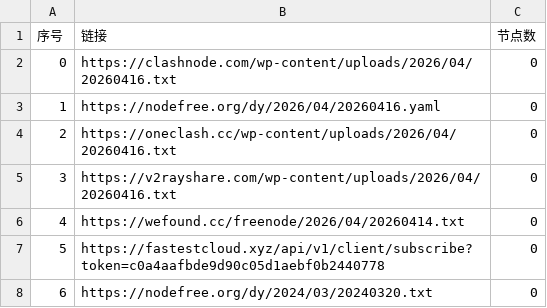
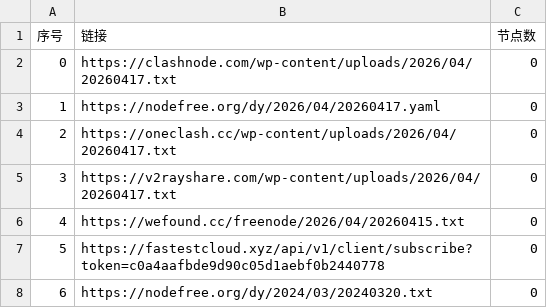
Before and after one commit to lyxgmxit/AutoMergePublicNodes, a CSV file: list_result.csv, drawn as a sheet; only a part is shown.

```diff
--- a/list_result.csv
+++ b/list_result.csv
@@ -1,7 +1,7 @@
 序号,链接,节点数
-0,https://clashnode.com/wp-content/uploads/2026/04/20260416.txt,0
-1,https://nodefree.org/dy/2026/04/20260416.yaml,0
-2,https://oneclash.cc/wp-content/uploads/2026/04/20260416.txt,0
-3,https://v2rayshare.com/wp-content/uploads/2026/04/20260416.txt,0
-4,https://wefound.cc/freenode/2026/04/20260414.txt,0
+0,https://clashnode.com/wp-content/uploads/2026/04/20260417.txt,0
+1,https://nodefree.org/dy/2026/04/20260417.yaml,0
+2,https://oneclash.cc/wp-content/uploads/2026/04/20260417.txt,0
+3,https://v2rayshare.com/wp-content/uploads/2026/04/20260417.txt,0
+4,https://wefound.cc/freenode/2026/04/20260415.txt,0
 5,https://fastestcloud.xyz/api/v1/client/subscribe?token=c0a4aafbde9d90c05d1aebf0b2440778,0
```
Also changed, not shown: 4 other files.
